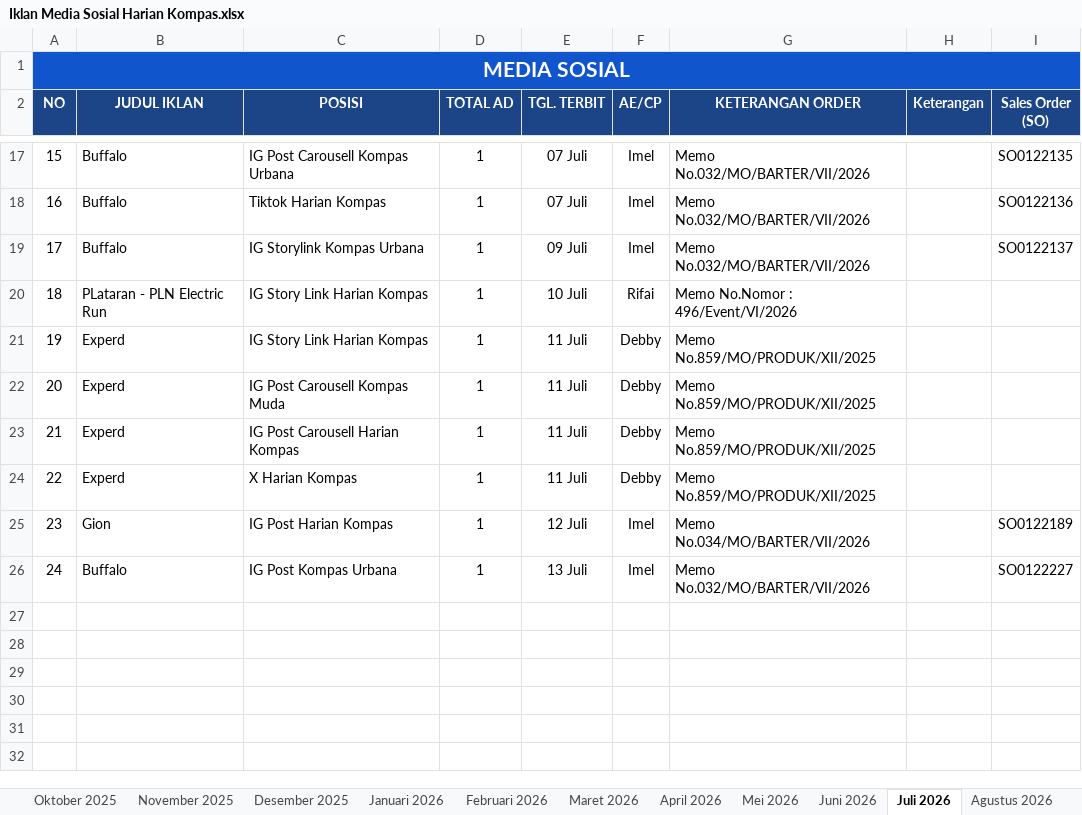
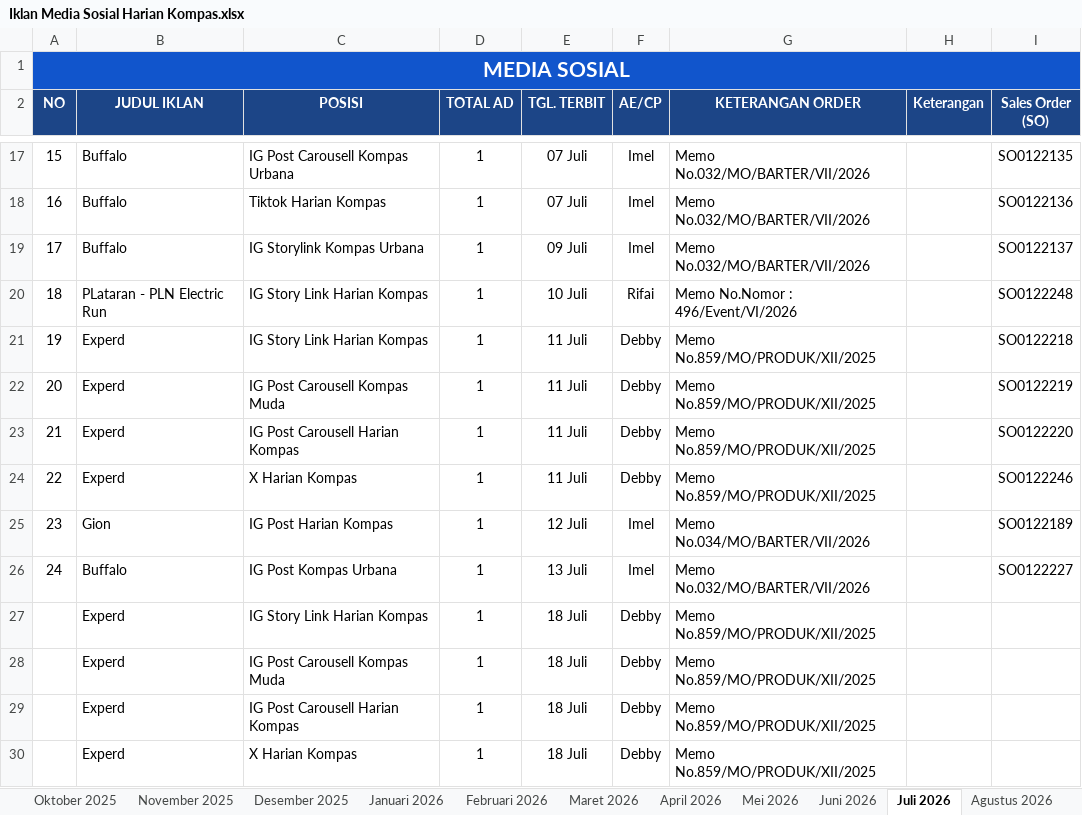
Before and after one commit to tejun219/iklanmedsos.kompas, an Excel workbook: Iklan Media Sosial Harian Kompas.xlsx, sheet Juli 2026, drawn as a sheet; only a part is shown, gaps mark what is left out; values as stored, in another font and other column widths than the file's, no borders; charts and pictures not drawn; the diff names each change by its address in the sheet, - before the commit and + after, or states it on an @@ line.

Commit message:
Auto-update outline data: 2026-07-13 14:56:13

```diff
--- a/Iklan Media Sosial Harian Kompas.xlsx (sheet Juli 2026)
+++ b/Iklan Media Sosial Harian Kompas.xlsx (sheet Juli 2026)
-I20 (Sales Order (SO)): (empty)
+I20 (Sales Order (SO)): SO0122248
-I21 (Sales Order (SO)): (empty)
+I21 (Sales Order (SO)): SO0122218
-I22 (Sales Order (SO)): (empty)
+I22 (Sales Order (SO)): SO0122219
-I23 (Sales Order (SO)): (empty)
+I23 (Sales Order (SO)): SO0122220
-I24 (Sales Order (SO)): (empty)
+I24 (Sales Order (SO)): SO0122246
+row 27:  | Experd | IG Story Link Harian Kompas | 1 | 18 Juli | Debby | Memo No.859/MO/PRODUK/XII/2025
+row 28:  | Experd | IG Post Carousell Kompas Muda | 1 | 18 Juli | Debby | Memo No.859/MO/PRODUK/XII/2025
+row 29:  | Experd | IG Post Carousell Harian Kompas | 1 | 18 Juli | Debby | Memo No.859/MO/PRODUK/XII/2025
+row 30:  | Experd | X Harian Kompas | 1 | 18 Juli | Debby | Memo No.859/MO/PRODUK/XII/2025
```
Also changed, not shown: 1 other file.
